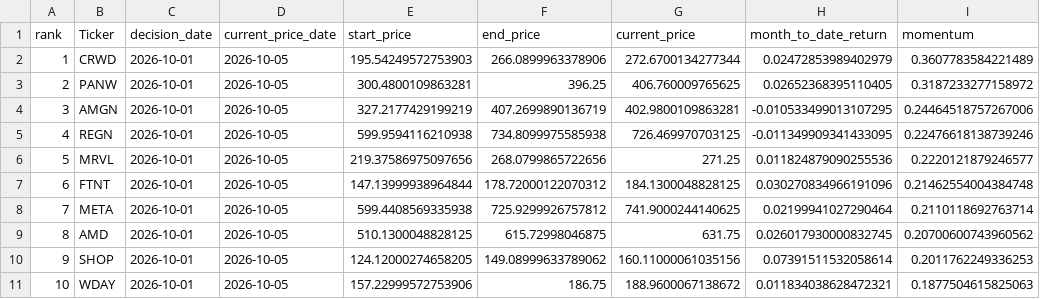
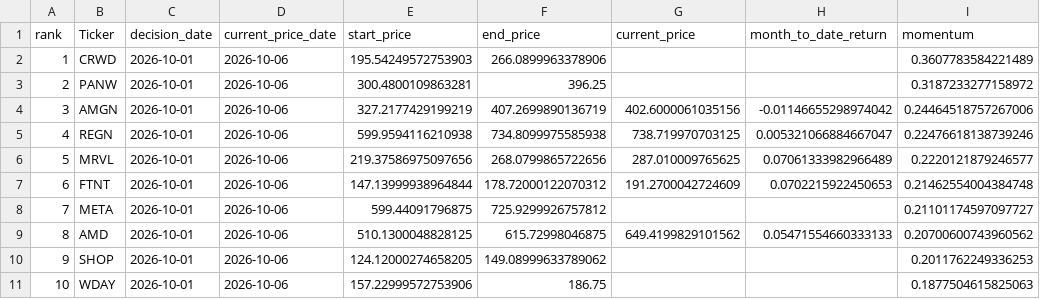
Before and after one commit to James1424/nasdaq100-momentum-ranking, a CSV file: output/latest_nasdaq100_4m_momentum_top10.csv, drawn as a sheet.

```diff
--- a/output/latest_nasdaq100_4m_momentum_top10.csv
+++ b/output/latest_nasdaq100_4m_momentum_top10.csv
@@ -1,11 +1,11 @@
 rank,Ticker,decision_date,current_price_date,start_price,end_price,current_price,month_to_date_return,momentum
-1,CRWD,2026-10-01,2026-10-05,195.54249572753903,266.0899963378906,272.6700134277344,0.02472853989402979,0.3607783584221489
-2,PANW,2026-10-01,2026-10-05,300.4800109863281,396.25,406.760009765625,0.02652368395110405,0.3187233277158972
-3,AMGN,2026-10-01,2026-10-05,327.2177429199219,407.2699890136719,402.9800109863281,-0.010533499013107295,0.24464518757267006
-4,REGN,2026-10-01,2026-10-05,599.9594116210938,734.8099975585938,726.469970703125,-0.011349909341433095,0.22476618138739246
-5,MRVL,2026-10-01,2026-10-05,219.37586975097656,268.0799865722656,271.25,0.011824879090255536,0.2220121879246577
-6,FTNT,2026-10-01,2026-10-05,147.13999938964844,178.72000122070312,184.1300048828125,0.030270834966191096,0.21462554004384748
-7,META,2026-10-01,2026-10-05,599.4408569335938,725.9299926757812,741.9000244140625,0.02199941027290464,0.2110118692763714
-8,AMD,2026-10-01,2026-10-05,510.1300048828125,615.72998046875,631.75,0.026017930000832745,0.20700600743960562
-9,SHOP,2026-10-01,2026-10-05,124.12000274658205,149.08999633789062,160.11000061035156,0.07391511532058614,0.2011762249336253
-10,WDAY,2026-10-01,2026-10-05,157.22999572753906,186.75,188.9600067138672,0.011834038628472321,0.1877504615825063
+1,CRWD,2026-10-01,2026-10-06,195.54249572753903,266.0899963378906,,,0.3607783584221489
+2,PANW,2026-10-01,2026-10-06,300.4800109863281,396.25,,,0.3187233277158972
+3,AMGN,2026-10-01,2026-10-06,327.2177429199219,407.2699890136719,402.6000061035156,-0.01146655298974042,0.24464518757267006
+4,REGN,2026-10-01,2026-10-06,599.9594116210938,734.8099975585938,738.719970703125,0.005321066884667047,0.22476618138739246
+5,MRVL,2026-10-01,2026-10-06,219.37586975097656,268.0799865722656,287.010009765625,0.07061333982966489,0.2220121879246577
+6,FTNT,2026-10-01,2026-10-06,147.13999938964844,178.72000122070312,191.2700042724609,0.0702215922450653,0.21462554004384748
+7,META,2026-10-01,2026-10-06,599.44091796875,725.9299926757812,,,0.21101174597097727
+8,AMD,2026-10-01,2026-10-06,510.1300048828125,615.72998046875,649.4199829101562,0.05471554660333133,0.20700600743960562
+9,SHOP,2026-10-01,2026-10-06,124.12000274658205,149.08999633789062,,,0.2011762249336253
+10,WDAY,2026-10-01,2026-10-06,157.22999572753906,186.75,,,0.1877504615825063
```
Also changed, not shown: output/latest_nasdaq100_3m_momentum_top10.csv, output/latest_nasdaq100_5m_momentum_top10.csv, 5 other files.
